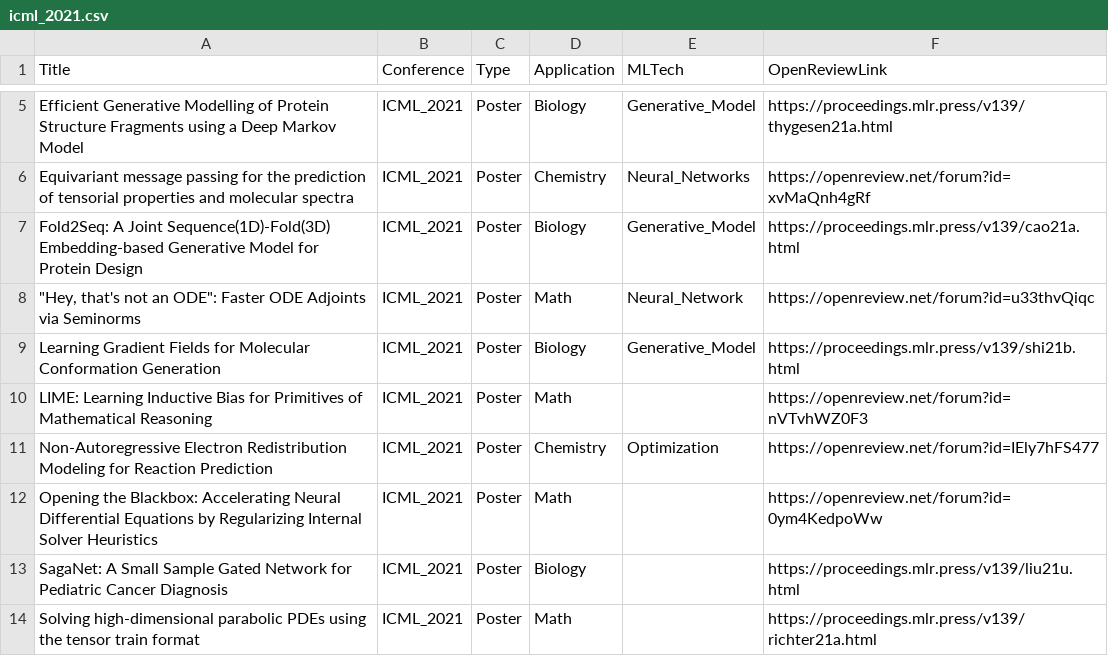
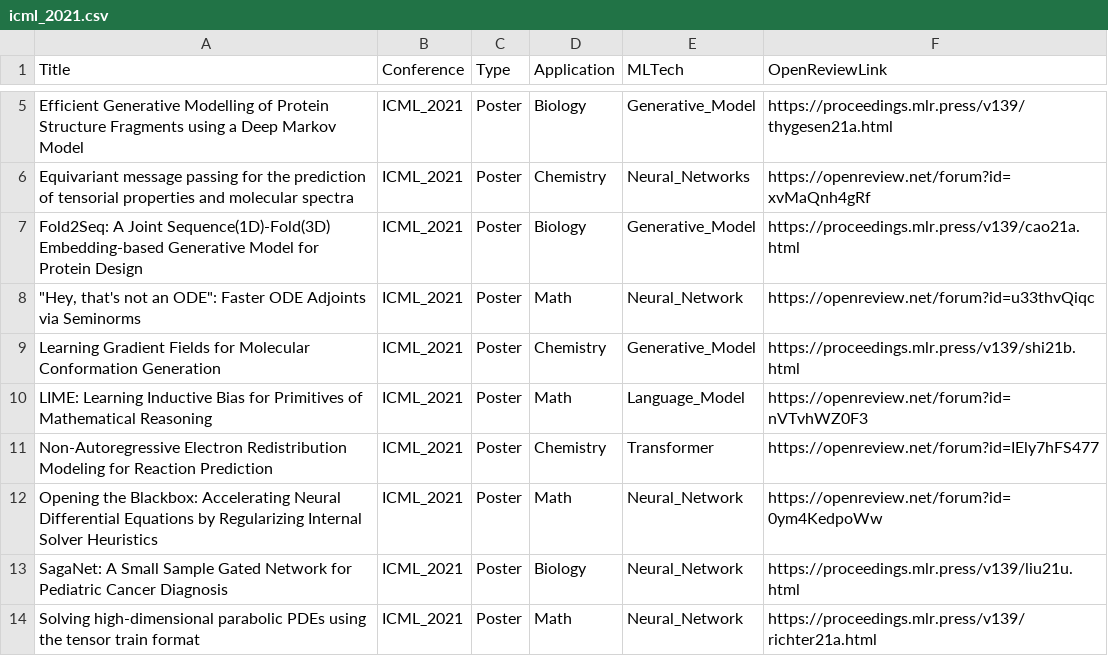
Before and after one commit to sherrylixuecheng/AI_for_Science_paper_collection, a CSV file: icml/icml_2021.csv, drawn as a sheet; only a part is shown, gaps mark what is left out.

```diff
--- a/icml/icml_2021.csv
+++ b/icml/icml_2021.csv
@@ -8,7 +8,7 @@ Fold2Seq: A Joint Sequence(1D)-Fold(3D) Embedding-based Generative Model for Pro
 """Hey, that's not an ODE"": Faster ODE Adjoints via Seminorms",ICML_2021,Poster,Math,Neural_Network,https://openreview.net/forum?id=u33thvQiqc
-Learning Gradient Fields for Molecular Conformation Generation,ICML_2021,Poster,Biology,Generative_Model,https://proceedings.mlr.press/v139/shi21b.html
-LIME: Learning Inductive Bias for Primitives of Mathematical Reasoning,ICML_2021,Poster,Math,,https://openreview.net/forum?id=nVTvhWZ0F3
-Non-Autoregressive Electron Redistribution Modeling for Reaction Prediction,ICML_2021,Poster,Chemistry,Optimization,https://openreview.net/forum?id=IEly7hFS477
-Opening the Blackbox: Accelerating Neural Differential Equations by Regularizing Internal Solver Heuristics,ICML_2021,Poster,Math,,https://openreview.net/forum?id=0ym4KedpoWw
-SagaNet: A Small Sample Gated Network for Pediatric Cancer Diagnosis,ICML_2021,Poster,Biology,,https://proceedings.mlr.press/v139/liu21u.html
-Solving high-dimensional parabolic PDEs using the tensor train format,ICML_2021,Poster,Math,,https://proceedings.mlr.press/v139/richter21a.html
+Learning Gradient Fields for Molecular Conformation Generation,ICML_2021,Poster,Chemistry,Generative_Model,https://proceedings.mlr.press/v139/shi21b.html
+LIME: Learning Inductive Bias for Primitives of Mathematical Reasoning,ICML_2021,Poster,Math,Language_Model,https://openreview.net/forum?id=nVTvhWZ0F3
+Non-Autoregressive Electron Redistribution Modeling for Reaction Prediction,ICML_2021,Poster,Chemistry,Transformer,https://openreview.net/forum?id=IEly7hFS477
+Opening the Blackbox: Accelerating Neural Differential Equations by Regularizing Internal Solver Heuristics,ICML_2021,Poster,Math,Neural_Network,https://openreview.net/forum?id=0ym4KedpoWw
+SagaNet: A Small Sample Gated Network for Pediatric Cancer Diagnosis,ICML_2021,Poster,Biology,Neural_Network,https://proceedings.mlr.press/v139/liu21u.html
+Solving high-dimensional parabolic PDEs using the tensor train format,ICML_2021,Poster,Math,Neural_Network,https://proceedings.mlr.press/v139/richter21a.html
```
Also changed, not shown: icml/icml_2020.csv, icml/icml_2022.csv, 1 other file.
